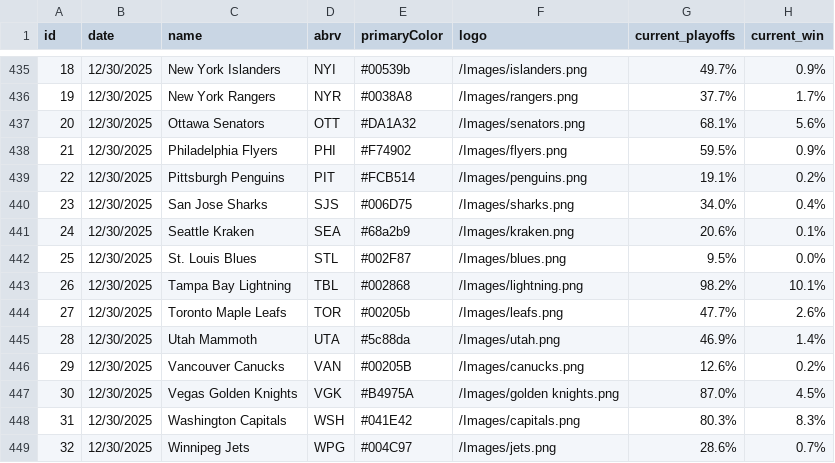
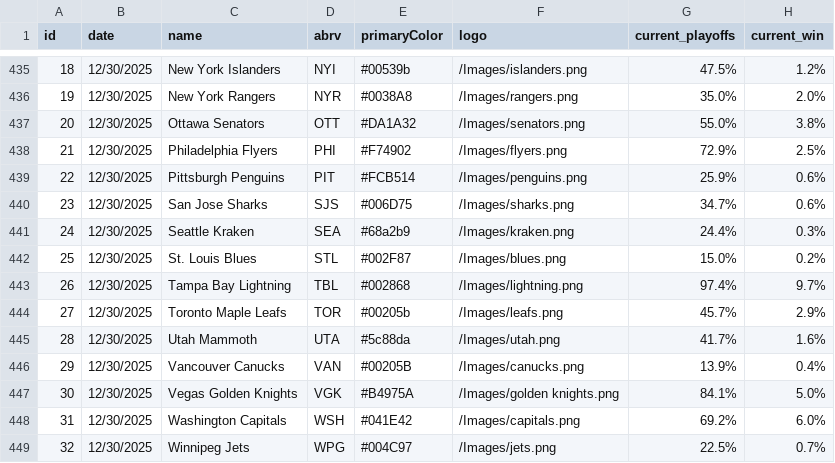
Before and after one commit to stevenpfaff/NHL-Projections-React, a CSV file: public/timelineOdds2026.csv, drawn as a sheet; only a part is shown, gaps mark what is left out; the diff covers the shown part only.

```diff
--- a/public/timelineOdds2026.csv
+++ b/public/timelineOdds2026.csv
@@ -435,15 +435,15 @@ id,date,name,abrv,primaryColor,logo,current_playoffs,current_win
-18,12/30/2025,New York Islanders,NYI,#00539b,/Images/islanders.png,49.7%,0.9%
-19,12/30/2025,New York Rangers,NYR,#0038A8,/Images/rangers.png,37.7%,1.7%
-20,12/30/2025,Ottawa Senators,OTT,#DA1A32,/Images/senators.png,68.1%,5.6%
-21,12/30/2025,Philadelphia Flyers,PHI,#F74902,/Images/flyers.png,59.5%,0.9%
-22,12/30/2025,Pittsburgh Penguins,PIT,#FCB514,/Images/penguins.png,19.1%,0.2%
-23,12/30/2025,San Jose Sharks,SJS,#006D75,/Images/sharks.png,34.0%,0.4%
-24,12/30/2025,Seattle Kraken,SEA,#68a2b9,/Images/kraken.png,20.6%,0.1%
-25,12/30/2025,St. Louis Blues,STL,#002F87,/Images/blues.png,9.5%,0.0%
-26,12/30/2025,Tampa Bay Lightning,TBL,#002868,/Images/lightning.png,98.2%,10.1%
-27,12/30/2025,Toronto Maple Leafs,TOR,#00205b,/Images/leafs.png,47.7%,2.6%
-28,12/30/2025,Utah Mammoth,UTA,#5c88da,/Images/utah.png,46.9%,1.4%
-29,12/30/2025,Vancouver Canucks,VAN,#00205B,/Images/canucks.png,12.6%,0.2%
-30,12/30/2025,Vegas Golden Knights,VGK,#B4975A,/Images/golden knights.png,87.0%,4.5%
-31,12/30/2025,Washington Capitals,WSH,#041E42,/Images/capitals.png,80.3%,8.3%
-32,12/30/2025,Winnipeg Jets,WPG,#004C97,/Images/jets.png,28.6%,0.7%
+18,12/30/2025,New York Islanders,NYI,#00539b,/Images/islanders.png,47.5%,1.2%
+19,12/30/2025,New York Rangers,NYR,#0038A8,/Images/rangers.png,35.0%,2.0%
+20,12/30/2025,Ottawa Senators,OTT,#DA1A32,/Images/senators.png,55.0%,3.8%
+21,12/30/2025,Philadelphia Flyers,PHI,#F74902,/Images/flyers.png,72.9%,2.5%
+22,12/30/2025,Pittsburgh Penguins,PIT,#FCB514,/Images/penguins.png,25.9%,0.6%
+23,12/30/2025,San Jose Sharks,SJS,#006D75,/Images/sharks.png,34.7%,0.6%
+24,12/30/2025,Seattle Kraken,SEA,#68a2b9,/Images/kraken.png,24.4%,0.3%
+25,12/30/2025,St. Louis Blues,STL,#002F87,/Images/blues.png,15.0%,0.2%
+26,12/30/2025,Tampa Bay Lightning,TBL,#002868,/Images/lightning.png,97.4%,9.7%
+27,12/30/2025,Toronto Maple Leafs,TOR,#00205b,/Images/leafs.png,45.7%,2.9%
+28,12/30/2025,Utah Mammoth,UTA,#5c88da,/Images/utah.png,41.7%,1.6%
+29,12/30/2025,Vancouver Canucks,VAN,#00205B,/Images/canucks.png,13.9%,0.4%
+30,12/30/2025,Vegas Golden Knights,VGK,#B4975A,/Images/golden knights.png,84.1%,5.0%
+31,12/30/2025,Washington Capitals,WSH,#041E42,/Images/capitals.png,69.2%,6.0%
+32,12/30/2025,Winnipeg Jets,WPG,#004C97,/Images/jets.png,22.5%,0.7%
```
Also changed, not shown: 31 edited cells elsewhere in this file, public/currentdata.csv.
